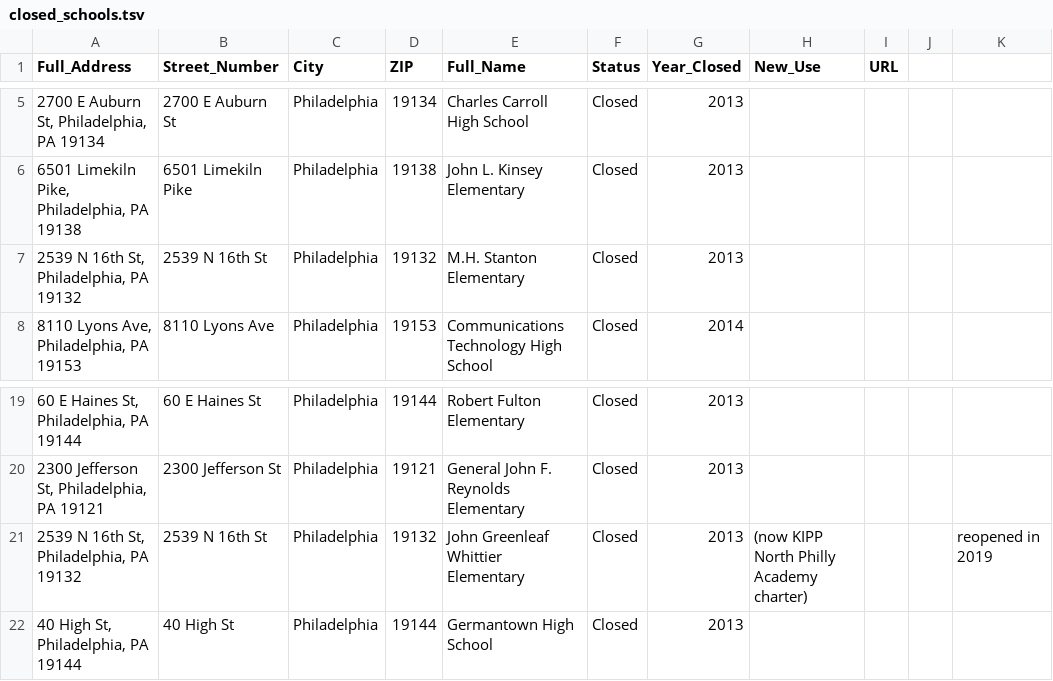
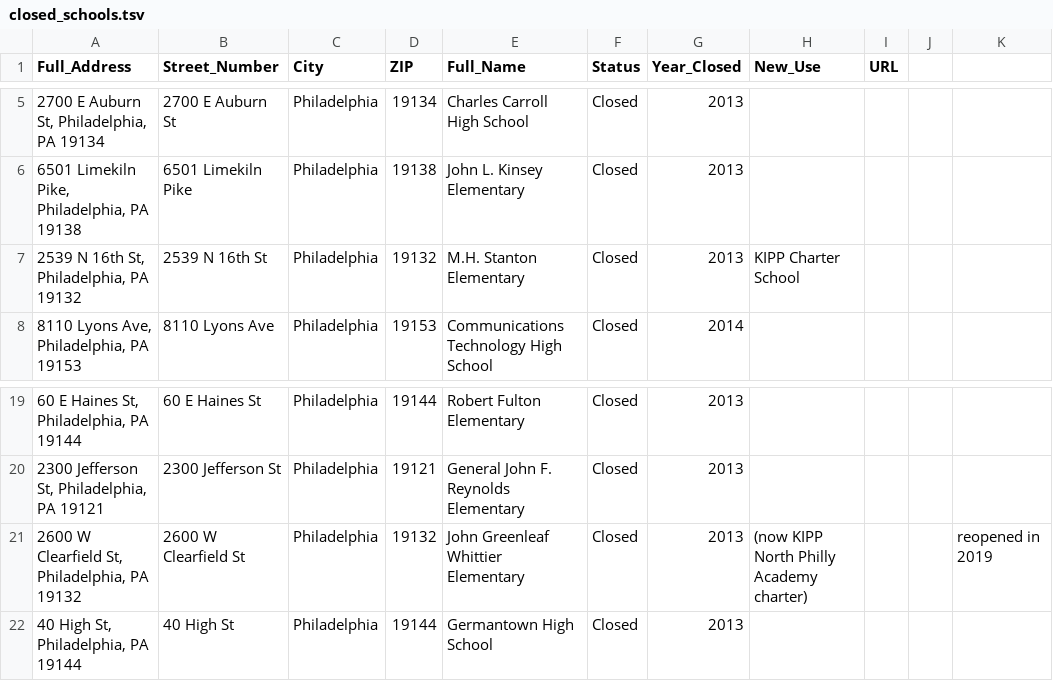
Before and after one commit to juliechristiedata/MindSite_SchoolClosing, a TSV file: data/closed_schools.tsv, drawn as a sheet; only a part is shown, gaps mark what is left out.

```diff
--- a/data/closed_schools.tsv
+++ b/data/closed_schools.tsv
@@ -6,3 +6,3 @@ Full_Address	Street_Number	City	ZIP	Full_Name	Status	Year_Closed	New_Use	URL
 6501 Limekiln Pike, Philadelphia, PA 19138	6501 Limekiln Pike	Philadelphia	19138	John L. Kinsey Elementary	Closed	2013				
-2539 N 16th St, Philadelphia, PA 19132	2539 N 16th St	Philadelphia	19132	M.H. Stanton Elementary	Closed	2013				
+2539 N 16th St, Philadelphia, PA 19132	2539 N 16th St	Philadelphia	19132	M.H. Stanton Elementary	Closed	2013	KIPP Charter School			
 8110 Lyons Ave, Philadelphia, PA 19153	8110 Lyons Ave	Philadelphia	19153	Communications Technology High School	Closed	2014				
@@ -20,3 +20,3 @@ Full_Address	Street_Number	City	ZIP	Full_Name	Status	Year_Closed	New_Use	URL
 2300 Jefferson St, Philadelphia, PA 19121	2300 Jefferson St	Philadelphia	19121	General John F. Reynolds Elementary	Closed	2013				
-2539 N 16th St, Philadelphia, PA 19132	2539 N 16th St	Philadelphia	19132	John Greenleaf Whittier Elementary	Closed	2013	(now KIPP North Philly Academy charter)			reopened in 2019
+2600 W Clearfield St, Philadelphia, PA 19132	2600 W Clearfield St	Philadelphia	19132	John Greenleaf Whittier Elementary	Closed	2013	(now KIPP North Philly Academy charter)			reopened in 2019
 40 High St, Philadelphia, PA 19144	40 High St	Philadelphia	19144	Germantown High School	Closed	2013				
```
Also changed, not shown: 2015.csv, 2017.csv, 23 other files.
